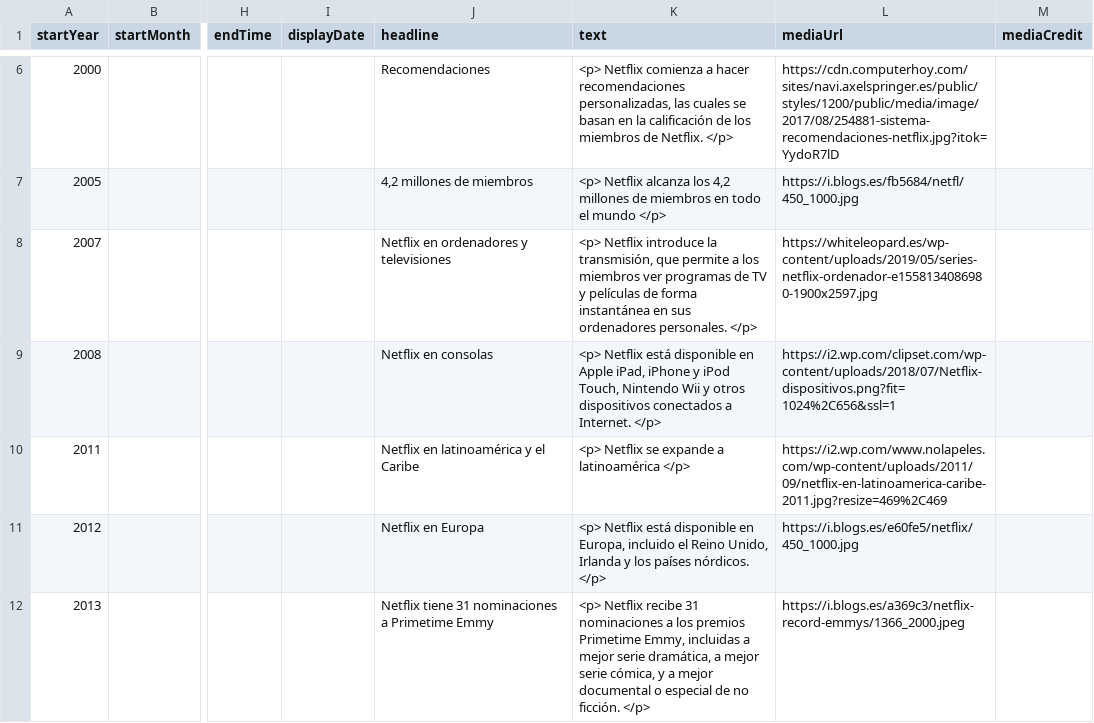
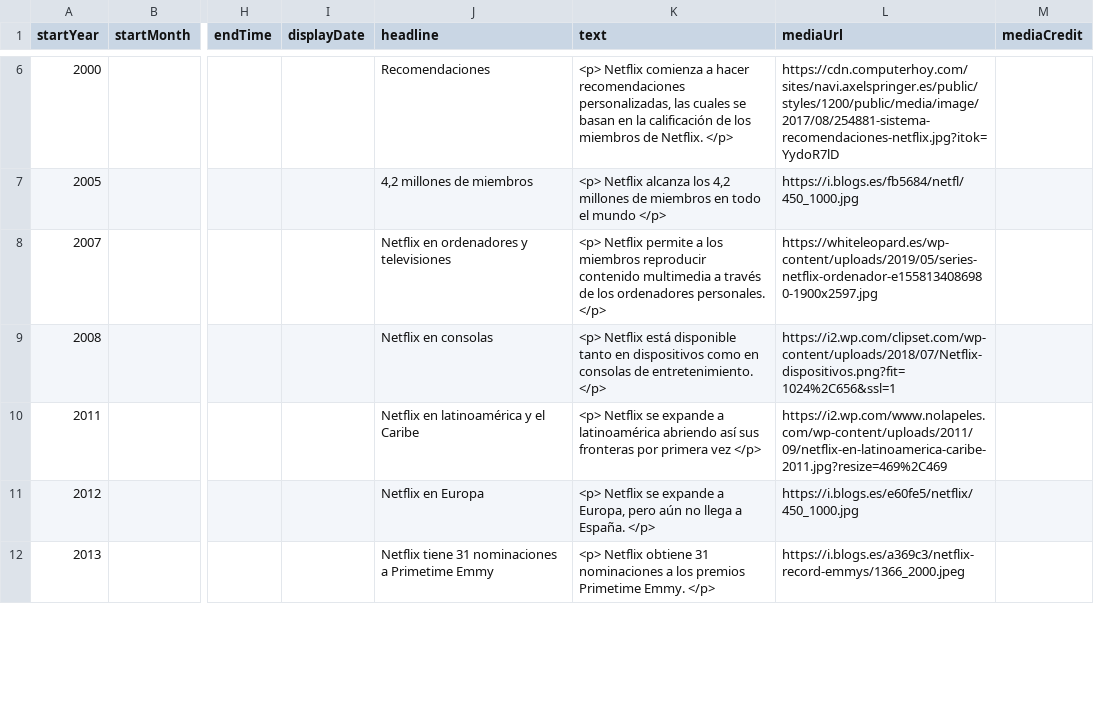
Before and after one commit to DeustoKom/PWEB21-cronologia, a CSV file: docs/grupo1/timeline-data.csv, drawn as a sheet; only a part is shown, gaps mark what is left out; the diff covers the shown part only; the diff names each change by its address in the sheet, - before the commit and + after, or states it on an @@ line.

Commit message:
más correcciones

```diff
--- a/docs/grupo1/timeline-data.csv
+++ b/docs/grupo1/timeline-data.csv
-K8 (text): <p> Netflix introduce la transmisión, que permite a los miembros ver programas de TV y películas de forma instantánea en sus ordenadores personales.…
+K8 (text): <p> Netflix permite a los miembros reproducir contenido multimedia a través de los ordenadores personales.…
-K9 (text): …está disponible en Apple iPad, iPhone y iPod Touch, Nintendo Wii y otros dispositivos conectados a Internet. </p>
+K9 (text): …está disponible tanto en dispositivos como en consolas de entretenimiento. </p>
-K10 (text): …a latinoamérica </p>
+K10 (text): …a latinoamérica abriendo así sus fronteras por primera vez </p>
-K11 (text): <p> Netflix está disponible en Europa, incluido el Reino Unido, Irlanda y los países nórdicos. </p>
+K11 (text): <p> Netflix se expande a Europa, pero aún no llega a España. </p>
-K12 (text): <p> Netflix recibe 31 nominaciones a los premios Primetime Emmy, incluidas a mejor serie dramática, a mejor serie cómica, y a mejor documental o especial de no ficción. </p>
+K12 (text): <p> Netflix obtiene 31 nominaciones a los premios Primetime Emmy. </p>
```
Also changed, not shown: 5 edited cells elsewhere in this file.
